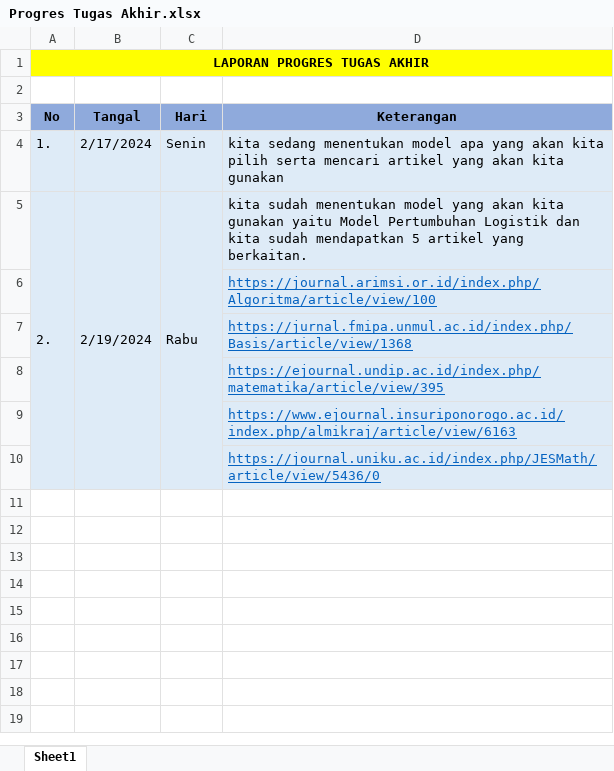
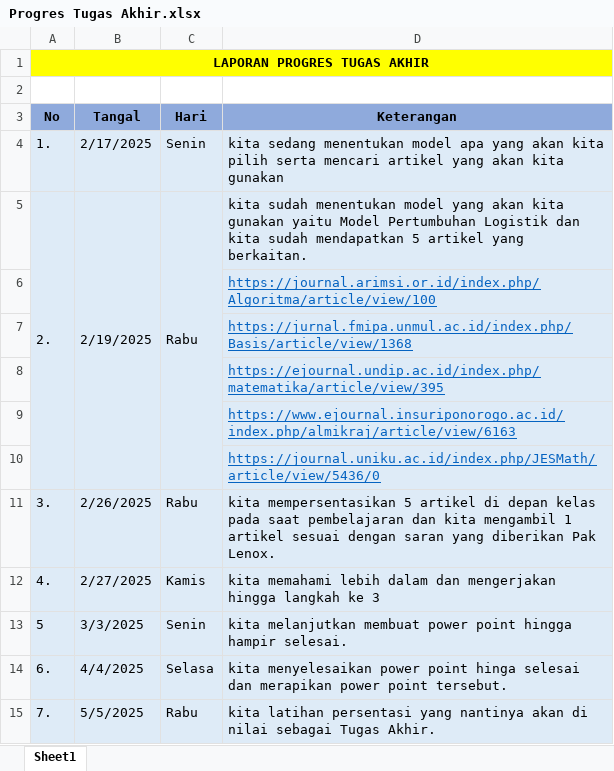
Before and after one commit to ArsandyProjects/Pemodelan_Math, an Excel workbook: Proges Tugas Akhir/Progres Tugas Akhir.xlsx, sheet Sheet1, drawn as a sheet; values as stored, in another font and other column widths than the file's, no borders; the diff names each change by its address in the sheet, - before the commit and + after, or states it on an @@ line.

Commit message:
firt time

```diff
--- a/Proges Tugas Akhir/Progres Tugas Akhir.xlsx (sheet Sheet1)
+++ b/Proges Tugas Akhir/Progres Tugas Akhir.xlsx (sheet Sheet1)
-B4 (Tangal): 2/17/2024
+B4 (Tangal): 2/17/2025
-B5 (Tangal): 2/19/2024
+B5 (Tangal): 2/19/2025
+row 11: 3. | 2/26/2025 | Rabu | kita mempersentasikan 5 artikel di depan kelas pada saat pembelajaran dan kita mengambil 1 artikel sesuai dengan saran yang diberikan Pak Lenox.
+row 12: 4. | 2/27/2025 | Kamis | kita memahami lebih dalam dan mengerjakan hingga langkah ke 3
+row 13: 5 | 3/3/2025 | Senin | kita melanjutkan membuat power point hingga hampir selesai.
+row 14: 6. | 4/4/2025 | Selasa | kita menyelesaikan power point hinga selesai dan merapikan power point tersebut.
+row 15: 7. | 5/5/2025 | Rabu | kita latihan persentasi yang nantinya akan di nilai sebagai Tugas Akhir.
```
